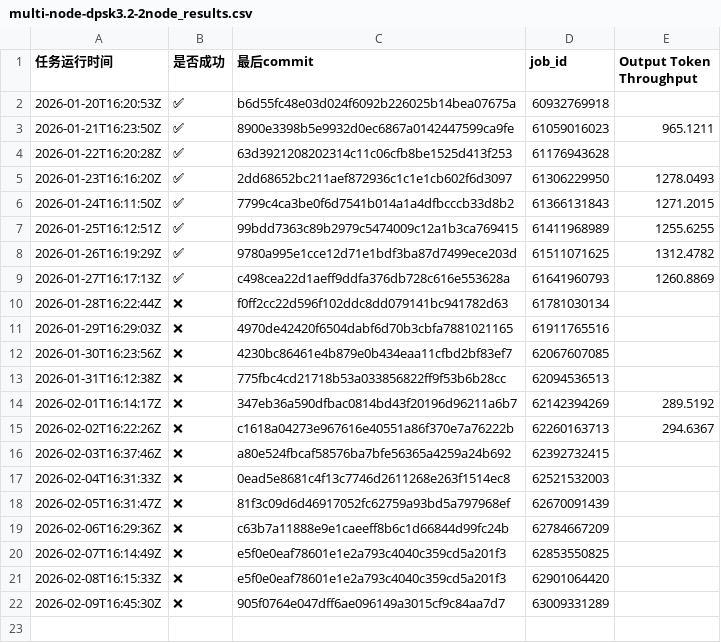
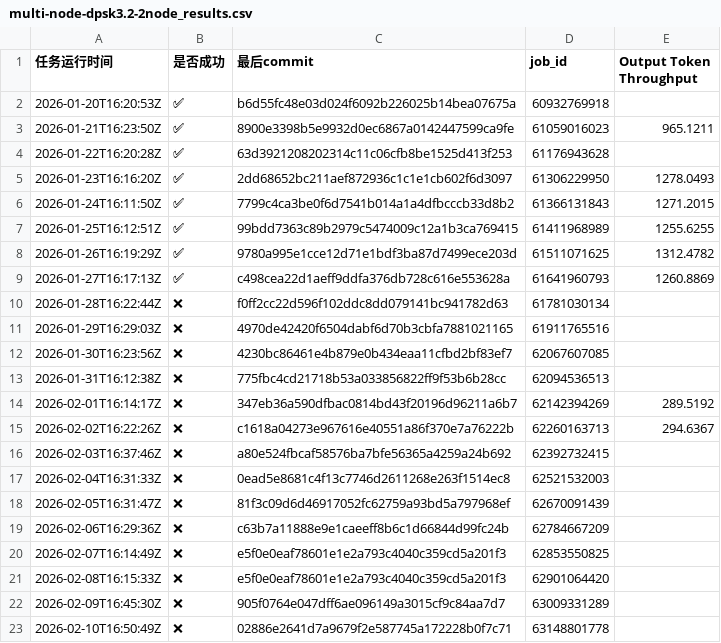
Before and after one commit to starmountain1997/gDS, a CSV file: gh_action_watcher/logs/multi-node-dpsk3.2-2node_results.csv, drawn as a sheet.

Commit message:
track ci data 2026-02-11 17:42:12

```diff
--- a/gh_action_watcher/logs/multi-node-dpsk3.2-2node_results.csv
+++ b/gh_action_watcher/logs/multi-node-dpsk3.2-2node_results.csv
@@ -22 +22,2 @@
 2026-02-09T16:45:30Z,❌,905f0764e047dff6ae096149a3015cf9c84aa7d7,63009331289,
+2026-02-10T16:50:49Z,❌,02886e2641d7a9679f2e587745a172228b0f7c71,63148801778,
```
Also changed, not shown: gh_action_watcher/logs/test_deepseek_v3_2_w8a8_results.csv, 2 other files.
